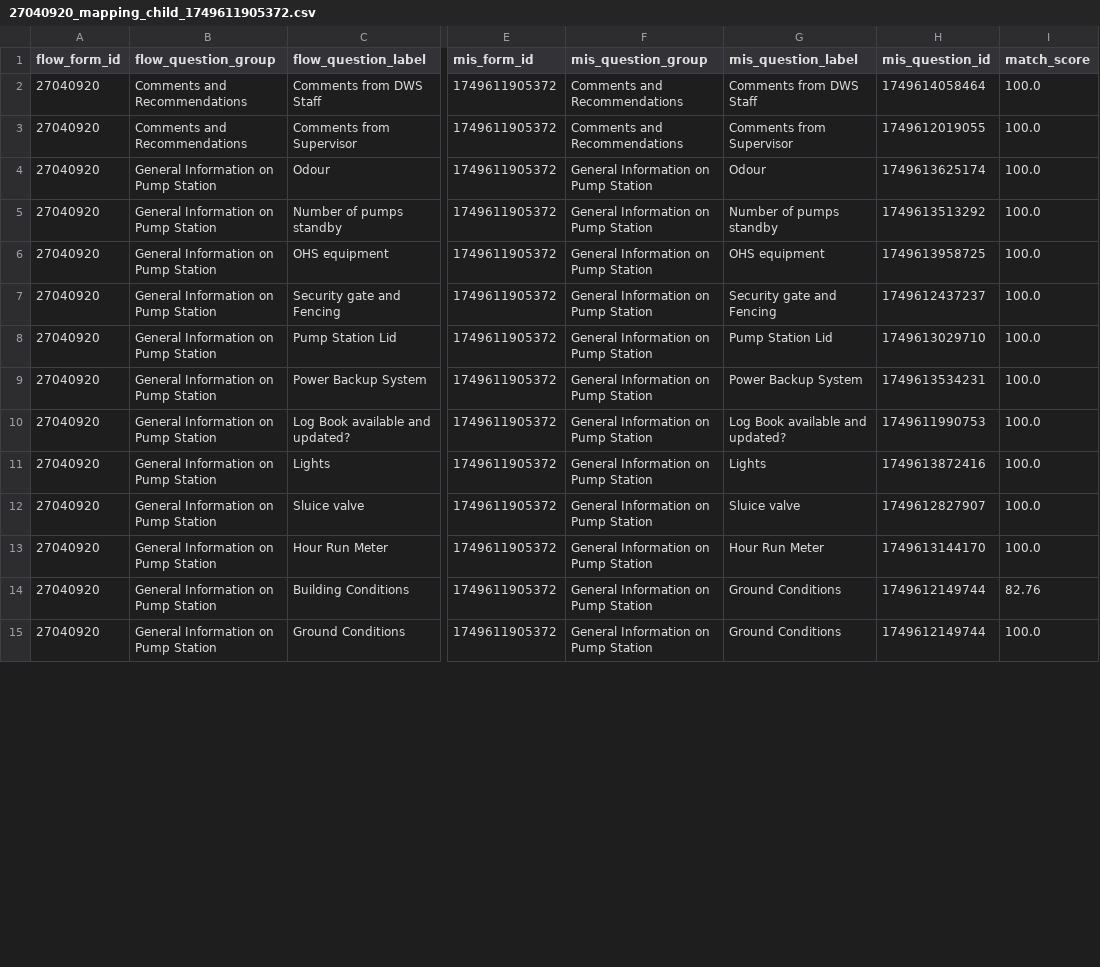
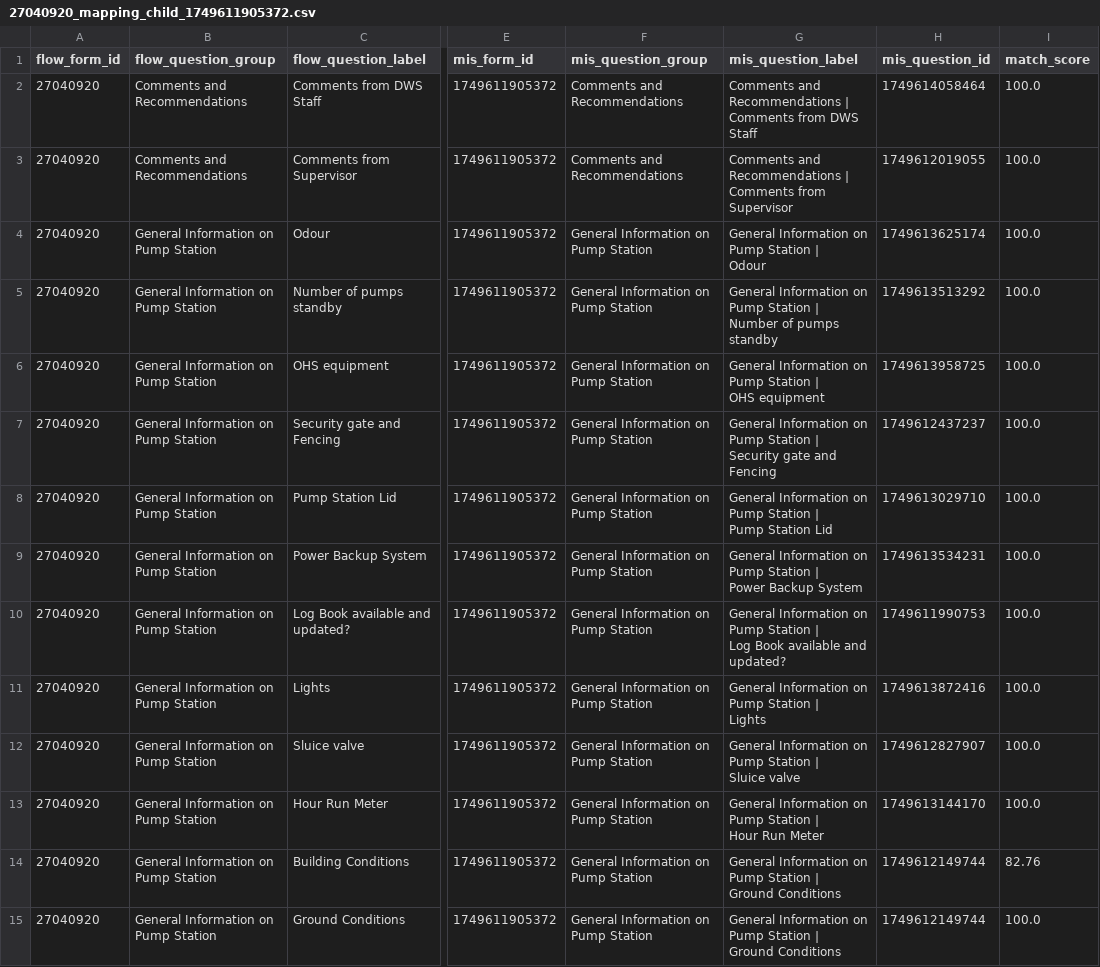
Before and after one commit to akvo/iwsims, a CSV file: scripts/akvo-flow/output/forms/27040920_mapping_child_1749611905372.csv, drawn as a sheet; only a part is shown, gaps mark what is left out; ↵ is a line break in a cell; the diff covers the shown part only; the diff names each change by its address in the sheet, - before the commit and + after, or states it on an @@ line.

```diff
--- a/scripts/akvo-flow/output/forms/27040920_mapping_child_1749611905372.csv
+++ b/scripts/akvo-flow/output/forms/27040920_mapping_child_1749611905372.csv
-G2 (mis_question_label): Comments from DWS Staff
+G2 (mis_question_label): Comments and Recommendations | ↵ Comments from DWS Staff
-G3 (mis_question_label): Comments from Supervisor
+G3 (mis_question_label): Comments and Recommendations | ↵ Comments from Supervisor
-G4 (mis_question_label): Odour
+G4 (mis_question_label): General Information on Pump Station | ↵ Odour
-G5 (mis_question_label): Number of pumps standby
+G5 (mis_question_label): General Information on Pump Station | ↵ Number of pumps standby
-G6 (mis_question_label): OHS equipment
+G6 (mis_question_label): General Information on Pump Station | ↵ OHS equipment
-G7 (mis_question_label): Security gate and Fencing
+G7 (mis_question_label): General Information on Pump Station | ↵ Security gate and Fencing
-G8 (mis_question_label): Pump Station Lid
+G8 (mis_question_label): General Information on Pump Station | ↵ Pump Station Lid
-G9 (mis_question_label): Power Backup System
+G9 (mis_question_label): General Information on Pump Station | ↵ Power Backup System
-G10 (mis_question_label): Log Book…
+G10 (mis_question_label): General Information on Pump Station | ↵ Log Book…
-G11 (mis_question_label): Lights
+G11 (mis_question_label): General Information on Pump Station | ↵ Lights
-G12 (mis_question_label): Sluice valve
+G12 (mis_question_label): General Information on Pump Station | ↵ Sluice valve
-G13 (mis_question_label): Hour Run Meter
+G13 (mis_question_label): General Information on Pump Station | ↵ Hour Run Meter
-G14:G15 (mis_question_label): Ground Conditions
+G14:G15 (mis_question_label): General Information on Pump Station | ↵ Ground Conditions
```
Also changed, not shown: 14 edited cells elsewhere in this file, scripts/akvo-flow/output/forms/17260923_mapping_child_1748905550055.csv, scripts/akvo-flow/output/forms/17260923_mapping_child_1748918946591.csv, 14 other files.
